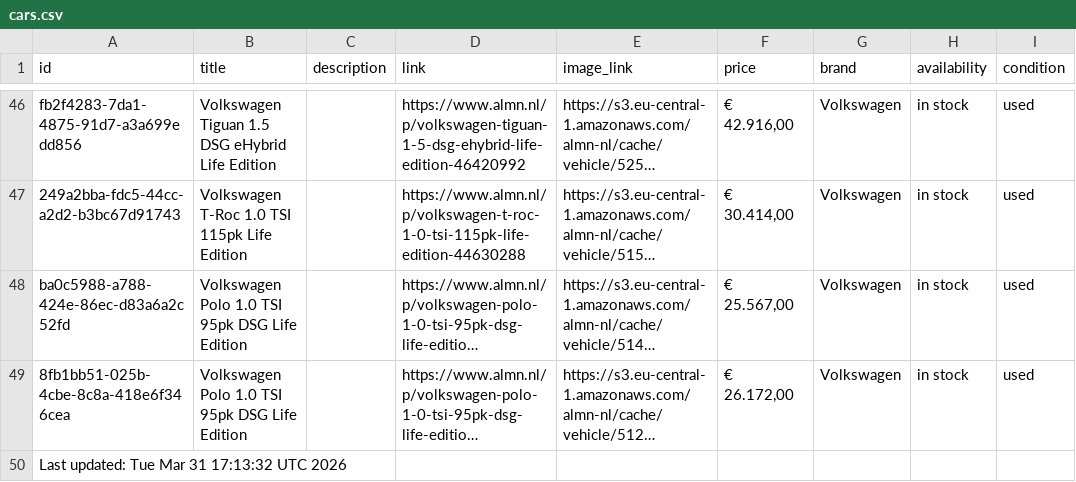
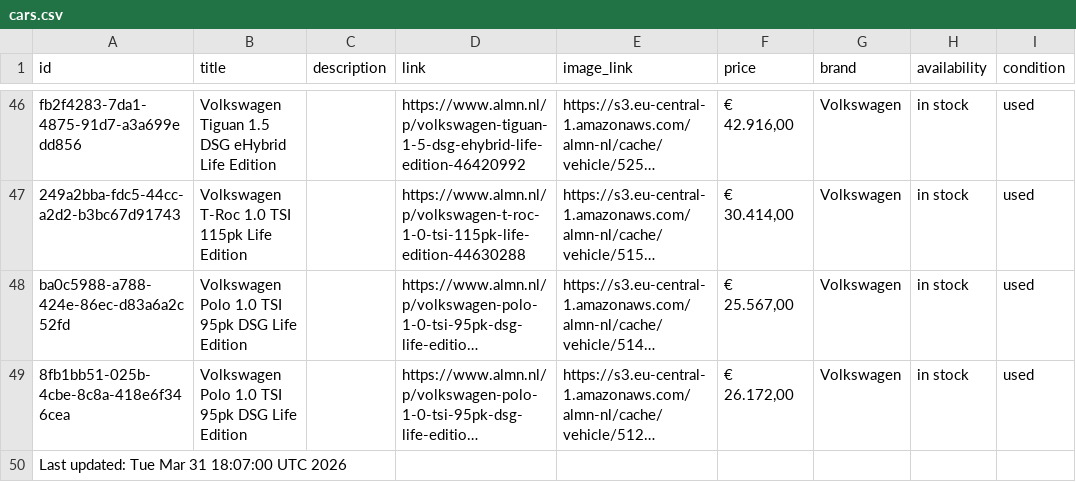
Before and after one commit to maxmovesmarketing/almn_zl, a CSV file: cars.csv, drawn as a sheet; only a part is shown, gaps mark what is left out; long unchanged cells end in …; the diff names each change by its address in the sheet, - before the commit and + after, or states it on an @@ line.

```diff
--- a/cars.csv
+++ b/cars.csv
-A50 (id): Last updated: Tue Mar 31 17:13:32 UTC 2026
+A50 (id): Last updated: Tue Mar 31 18:07:00 UTC 2026
```
